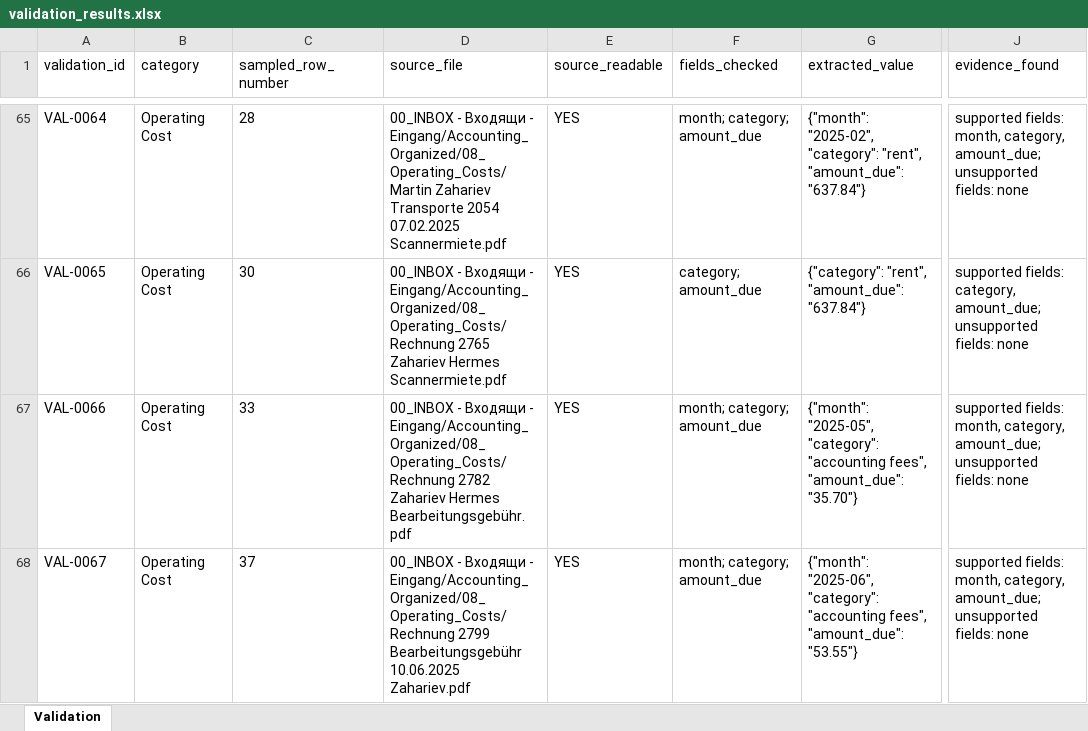
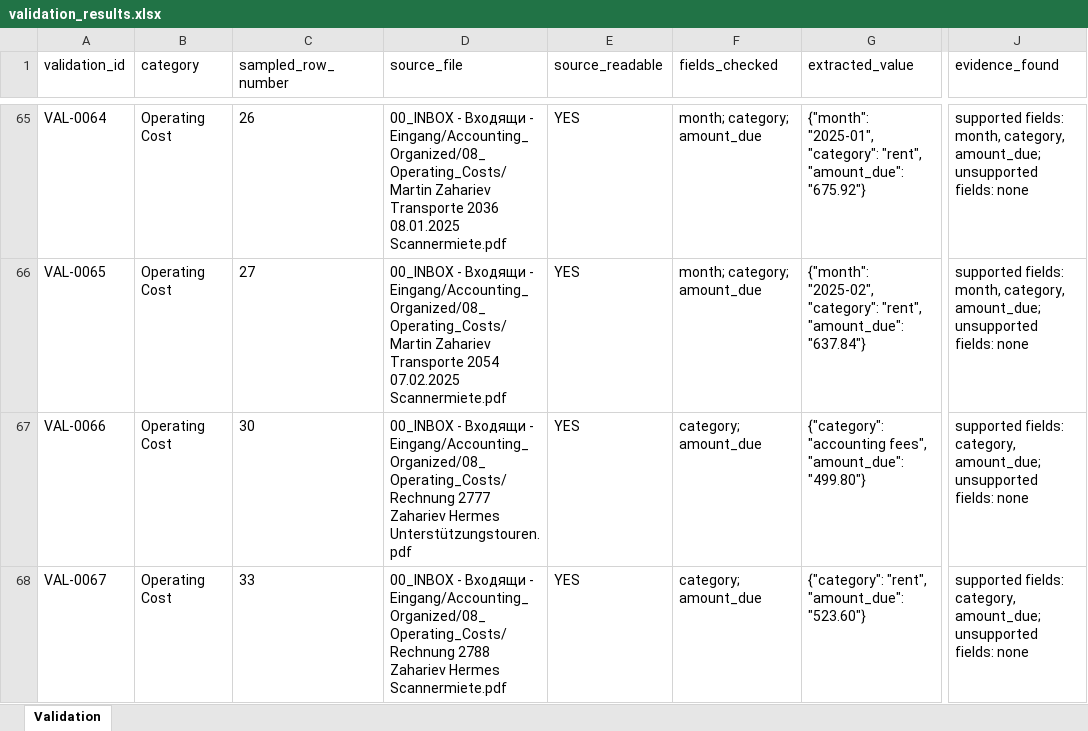
Before and after one commit to martinzahariev1/MZ-AOK, an Excel workbook: 08_Reports - Доклади - Berichte/Accounting_Cash_Flow/validation_results.xlsx, sheet Validation, drawn as a sheet; only a part is shown, gaps mark what is left out; values as stored, in another font and other column widths than the file's, no borders; the diff covers the shown part only; the diff names each change by its address in the sheet, - before the commit and + after, or states it on an @@ line.

```diff
--- a/08_Reports - Доклади - Berichte/Accounting_Cash_Flow/validation_results.xlsx (sheet Validation)
+++ b/08_Reports - Доклади - Berichte/Accounting_Cash_Flow/validation_results.xlsx (sheet Validation)
-C65 (sampled_row_number): 28
+C65 (sampled_row_number): 26
-D65 (source_file): …Zahariev Transporte 2054 07.02.2025 Scannermiete.pdf
+D65 (source_file): …Zahariev Transporte 2036 08.01.2025 Scannermiete.pdf
-G65 (extracted_value): {"month": "2025-02", "category": "rent", "amount_due": "637.84"}
+G65 (extracted_value): {"month": "2025-01", "category": "rent", "amount_due": "675.92"}
-C66 (sampled_row_number): 30
+C66 (sampled_row_number): 27
-D66 (source_file): …Входящи - Eingang/Accounting_Organized/08_Operating_Costs/Rechnung 2765 Zahariev Hermes Scannermiete.pdf
+D66 (source_file): …Входящи - Eingang/Accounting_Organized/08_Operating_Costs/Martin Zahariev Transporte 2054 07.02.2025 Scannermiete.pdf
-F66 (fields_checked): category; amount_due
+F66 (fields_checked): month; category; amount_due
-G66 (extracted_value): {"category": "rent", "amount_due":…
+G66 (extracted_value): {"month": "2025-02", "category": "rent", "amount_due":…
-J66 (evidence_found): supported fields: category, amount_due;…
+J66 (evidence_found): supported fields: month, category, amount_due;…
-C67 (sampled_row_number): 33
+C67 (sampled_row_number): 30
-D67 (source_file): …- Eingang/Accounting_Organized/08_Operating_Costs/Rechnung 2782 Zahariev Hermes Bearbeitungsgebühr.pdf
+D67 (source_file): …- Eingang/Accounting_Organized/08_Operating_Costs/Rechnung 2777 Zahariev Hermes Unterstützungstouren.pdf
-F67:F68 (fields_checked): month; category; amount_due
+F67:F68 (fields_checked): category; amount_due
-G67 (extracted_value): {"month": "2025-05", "category": "accounting fees", "amount_due": "35.70"}
+G67 (extracted_value): {"category": "accounting fees", "amount_due": "499.80"}
-J67:J68 (evidence_found): supported fields: month, category, amount_due;…
+J67:J68 (evidence_found): supported fields: category, amount_due;…
-C68 (sampled_row_number): 37
+C68 (sampled_row_number): 33
-D68 (source_file): …- Eingang/Accounting_Organized/08_Operating_Costs/Rechnung 2799 Bearbeitungsgebühr 10.06.2025 Zahariev.pdf
+D68 (source_file): …- Eingang/Accounting_Organized/08_Operating_Costs/Rechnung 2788 Zahariev Hermes Scannermiete.pdf
-G68 (extracted_value): {"month": "2025-06", "category": "accounting fees", "amount_due": "53.55"}
+G68 (extracted_value): {"category": "rent", "amount_due": "523.60"}
```
Also changed, not shown: 88 edited cells elsewhere in this sheet, 08_Reports - Доклади - Berichte/Accounting_Cash_Flow/employee_timeline.xlsx, 08_Reports - Доклади - Berichte/Accounting_Cash_Flow/enrico_cross_check.xlsx, 17 other files.
